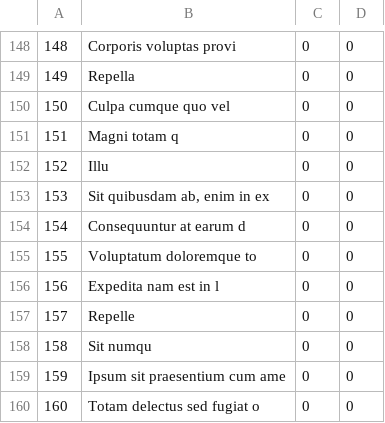
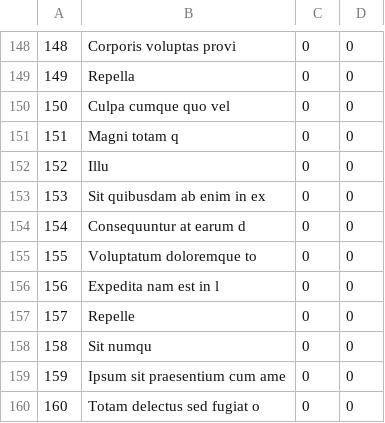
Before and after one commit to jose-marquez89/DS-Unit-3-Sprint-2-SQL-and-Databases, a CSV file: module2-sql-for-analysis/sqlite-to-postgresql/rpg_csv/armory_item.csv, drawn as a sheet; only a part is shown, gaps mark what is left out; the diff covers the shown part only.

```diff
--- a/module2-sql-for-analysis/sqlite-to-postgresql/rpg_csv/armory_item.csv
+++ b/module2-sql-for-analysis/sqlite-to-postgresql/rpg_csv/armory_item.csv
@@ -152,3 +152,3 @@
 152,Illu,0,0
-153,"Sit quibusdam ab, enim in ex",0,0
+153,Sit quibusdam ab enim in ex,0,0
 154,Consequuntur at earum d,0,0
```
Also changed, not shown: 5 edited cells elsewhere in this file, module2-sql-for-analysis/sqlite-to-postgresql/rpg_csv/charactercreator_character.csv, 2 other files.
